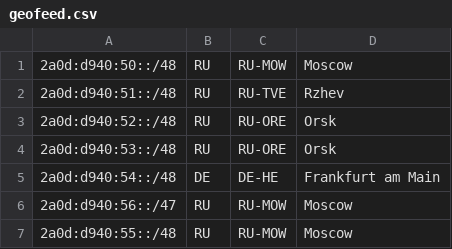
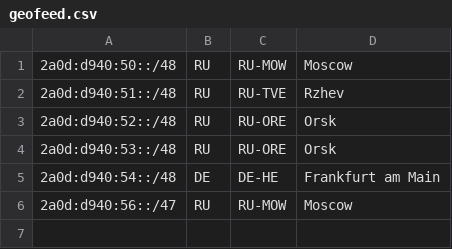
Before and after one commit to Limon-MineDel/Limon-MineDel.github.io, a CSV file: geofeed.csv, drawn as a sheet; the diff names each change by its address in the sheet, - before the commit and + after, or states it on an @@ line.

Commit message:
Update geofeed.csv

```diff
--- a/geofeed.csv
+++ b/geofeed.csv
-row 7: 2a0d:d940:55::/48 | RU | RU-MOW | Moscow
```
